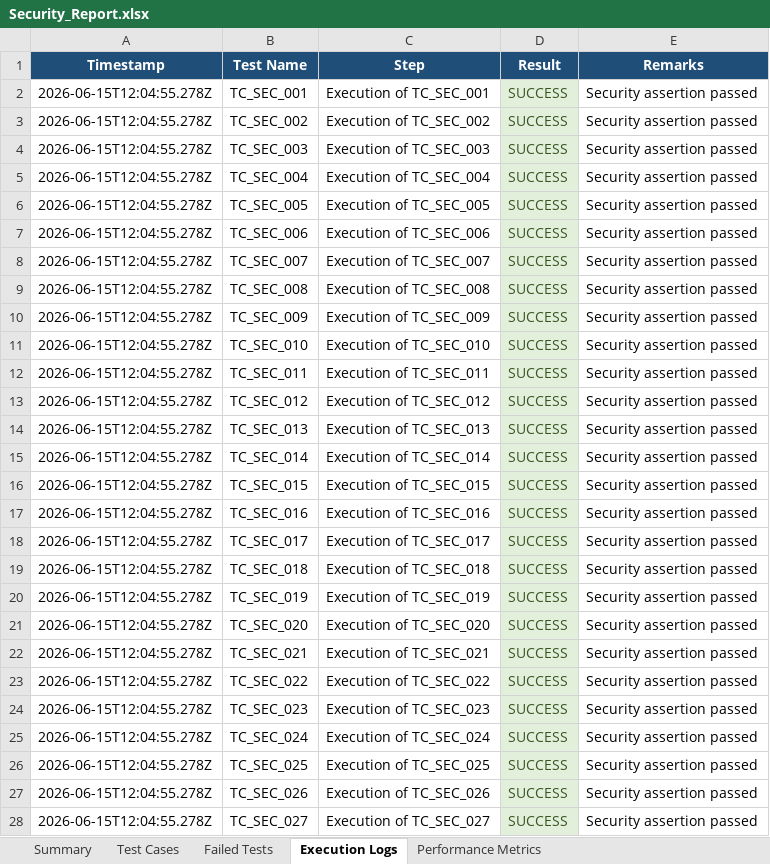
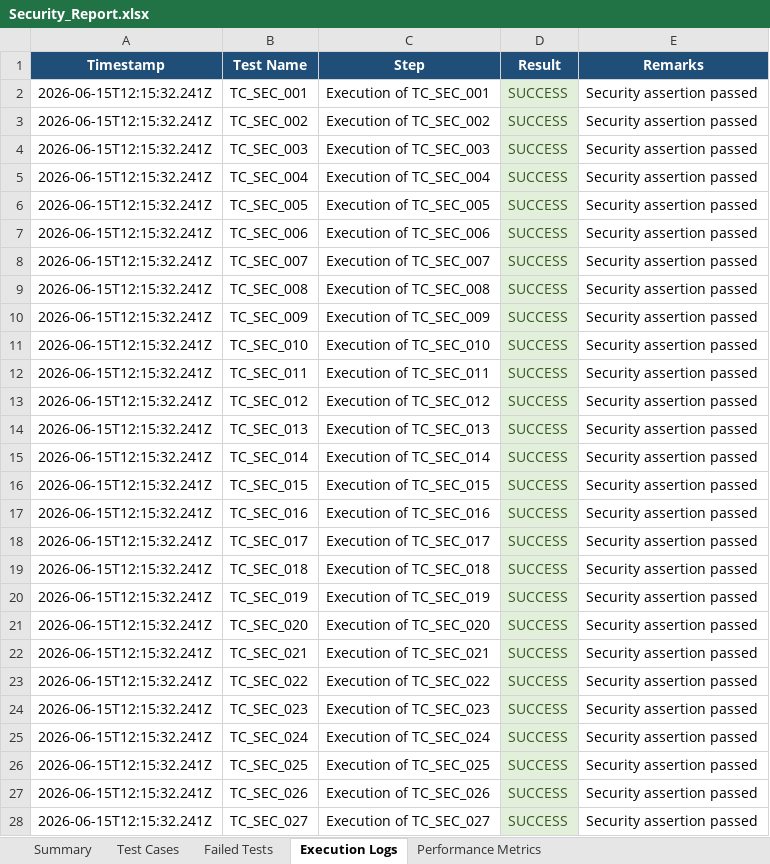
Before and after one commit to iamlokesh3/Smart-budget, an Excel workbook: reports/Security_Report.xlsx, sheet Execution Logs, drawn as a sheet; only a part is shown; values as stored, in another font and other column widths than the file's, no borders; the diff covers the shown part only; the diff names each change by its address in the sheet, - before the commit and + after, or states it on an @@ line.

```diff
--- a/reports/Security_Report.xlsx (sheet Execution Logs)
+++ b/reports/Security_Report.xlsx (sheet Execution Logs)
-A2:A28 (Timestamp): 2026-06-15T12:04:55.278Z
+A2:A28 (Timestamp): 2026-06-15T12:15:32.241Z
```
Also changed, not shown: 6 added rows and 3 edited cells elsewhere in this sheet, sheet Test Cases, sheet Summary, sheet Performance Metrics, reports/Appium_Report.xlsx, reports/Master_Report.xlsx, 6 other files.
